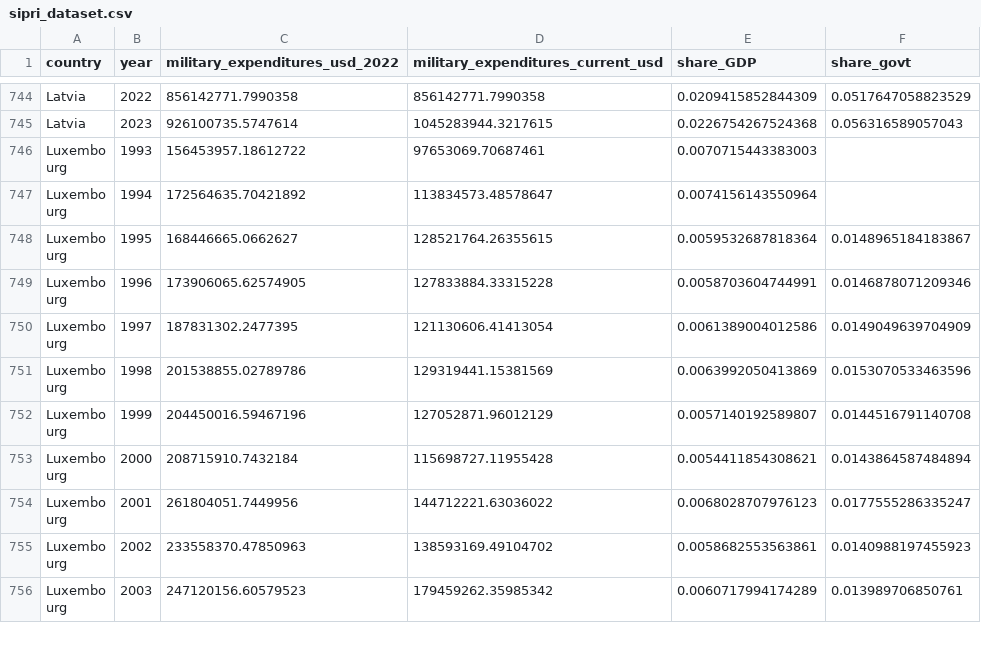
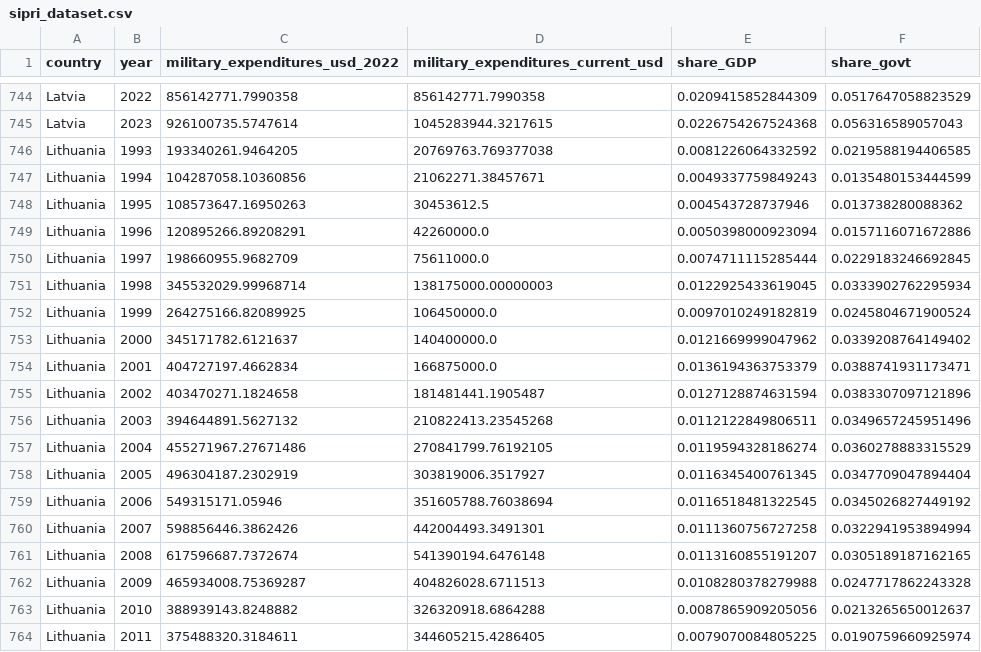
Before and after one commit to felipesebben/DA-correlation-military-expenditures-distance, a CSV file: data/transformed/sipri_dataset.csv, drawn as a sheet; only a part is shown, gaps mark what is left out; the shorter side is filled out with more unchanged rows; the diff covers the shown part only; the diff names each change by its address in the sheet, - before the commit and + after, or states it on an @@ line.

```diff
--- a/data/transformed/sipri_dataset.csv
+++ b/data/transformed/sipri_dataset.csv
+row 746: Lithuania | 1993 | 193340261.9464205 | 20769763.769377038 | 0.0081226064332592 | 0.0219588194406585
+row 747: Lithuania | 1994 | 104287058.10360856 | 21062271.38457671 | 0.0049337759849243 | 0.0135480153444599
+row 748: Lithuania | 1995 | 108573647.16950263 | 30453612.5 | 0.004543728737946 | 0.013738280088362
+row 749: Lithuania | 1996 | 120895266.89208291 | 42260000.0 | 0.0050398000923094 | 0.0157116071672886
+row 750: Lithuania | 1997 | 198660955.9682709 | 75611000.0 | 0.0074711115285444 | 0.0229183246692845
+row 751: Lithuania | 1998 | 345532029.99968714 | 138175000.00000003 | 0.0122925433619045 | 0.0333902762295934
+row 752: Lithuania | 1999 | 264275166.82089925 | 106450000.0 | 0.0097010249182819 | 0.0245804671900524
+row 753: Lithuania | 2000 | 345171782.6121637 | 140400000.0 | 0.0121669999047962 | 0.0339208764149402
+row 754: Lithuania | 2001 | 404727197.4662834 | 166875000.0 | 0.0136194363753379 | 0.0388741931173471
+row 755: Lithuania | 2002 | 403470271.1824658 | 181481441.1905487 | 0.0127128874631594 | 0.0383307097121896
+row 756: Lithuania | 2003 | 394644891.5627132 | 210822413.23545268 | 0.0112122849806511 | 0.0349657245951496
+row 757: Lithuania | 2004 | 455271967.27671486 | 270841799.76192105 | 0.0119594328186274 | 0.0360278883315529
+row 758: Lithuania | 2005 | 496304187.2302919 | 303819006.3517927 | 0.0116345400761345 | 0.0347709047894404
+row 759: Lithuania | 2006 | 549315171.05946 | 351605788.76038694 | 0.0116518481322545 | 0.0345026827449192
+row 760: Lithuania | 2007 | 598856446.3862426 | 442004493.3491301 | 0.0111360756727258 | 0.0322941953894994
+row 761: Lithuania | 2008 | 617596687.7372674 | 541390194.6476148 | 0.0113160855191207 | 0.0305189187162165
+row 762: Lithuania | 2009 | 465934008.75369287 | 404826028.6711513 | 0.0108280378279988 | 0.0247717862243328
+row 763: Lithuania | 2010 | 388939143.8248882 | 326320918.6864288 | 0.0087865909205056 | 0.0213265650012637
+row 764: Lithuania | 2011 | 375488320.3184611 | 344605215.4286405 | 0.0079070084805225 | 0.0190759660925974
```
Also changed, not shown: 12 added rows elsewhere in this file, data/transformed/military_expenditures_final.csv, 4 other files.
